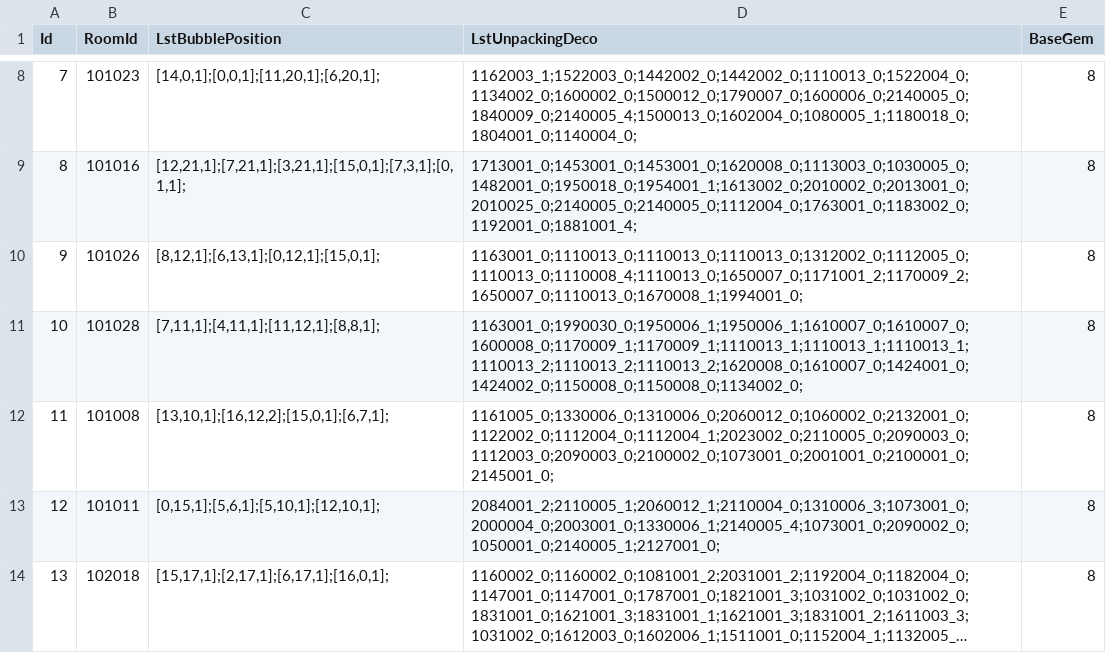
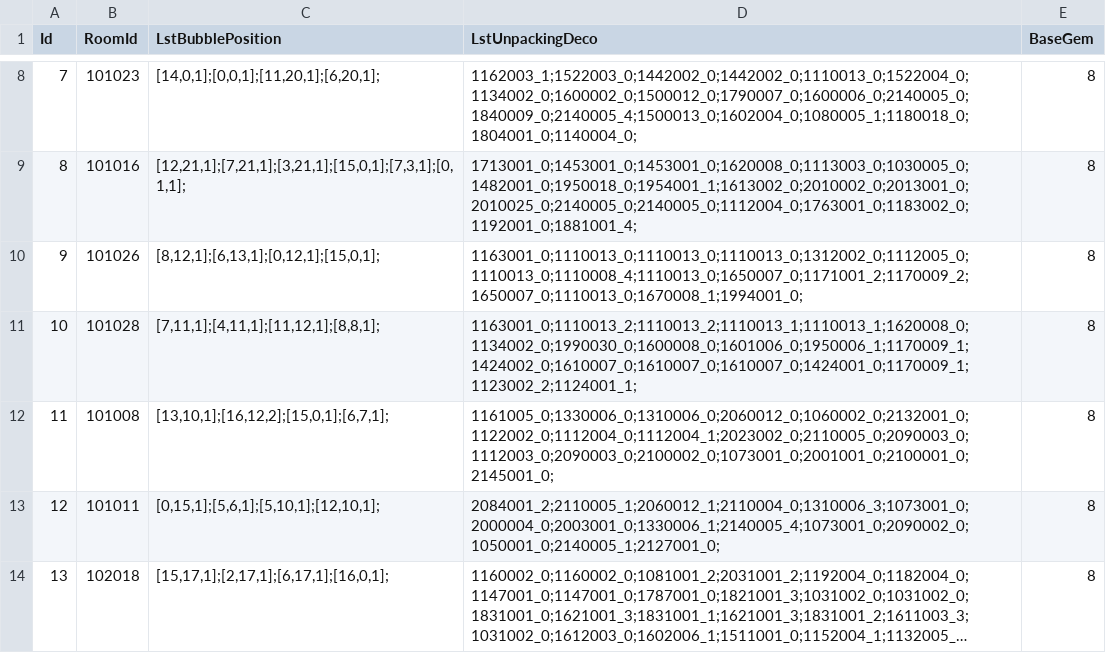
Before and after one commit to QuangBao29/kdl-tool-clone, a CSV file: Assets/_KDL/_GameResources/Configs/Bubble/ConfigBubblePlayPosition.csv, drawn as a sheet; only a part is shown, gaps mark what is left out; long unchanged cells end in …; the diff names each change by its address in the sheet, - before the commit and + after, or states it on an @@ line.

```diff
--- a/Assets/_KDL/_GameResources/Configs/Bubble/ConfigBubblePlayPosition.csv
+++ b/Assets/_KDL/_GameResources/Configs/Bubble/ConfigBubblePlayPosition.csv
-D11 (LstUnpackingDeco): 1163001_0;1990030_0;1950006_1;1950006_1;1610007_0;1610007_0;1600008_0;1170009_1;1170009_1;1110013_1;1110013_1;1110013_1;1110013_2;1110013_2;1110013_2;1620008_0;1610007_0;1424001_0;1424002_0;1150008_0;1150008_0;1134002_0;
+D11 (LstUnpackingDeco): 1163001_0;1110013_2;1110013_2;1110013_1;1110013_1;1620008_0;1134002_0;1990030_0;1600008_0;1601006_0;1950006_1;1170009_1;1424002_0;1610007_0;1610007_0;1610007_0;1424001_0;1170009_1;1123002_2;1124001_1;
```
Also changed, not shown: 1 other file.
